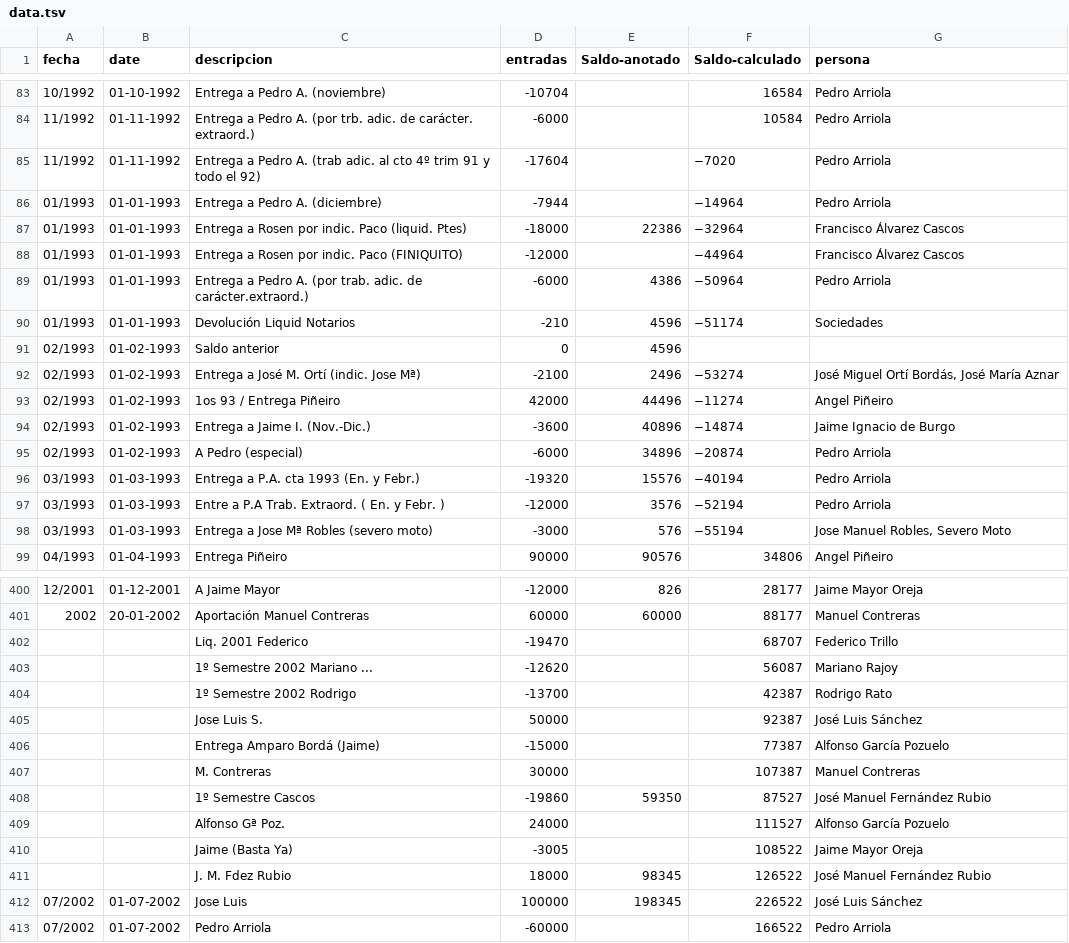
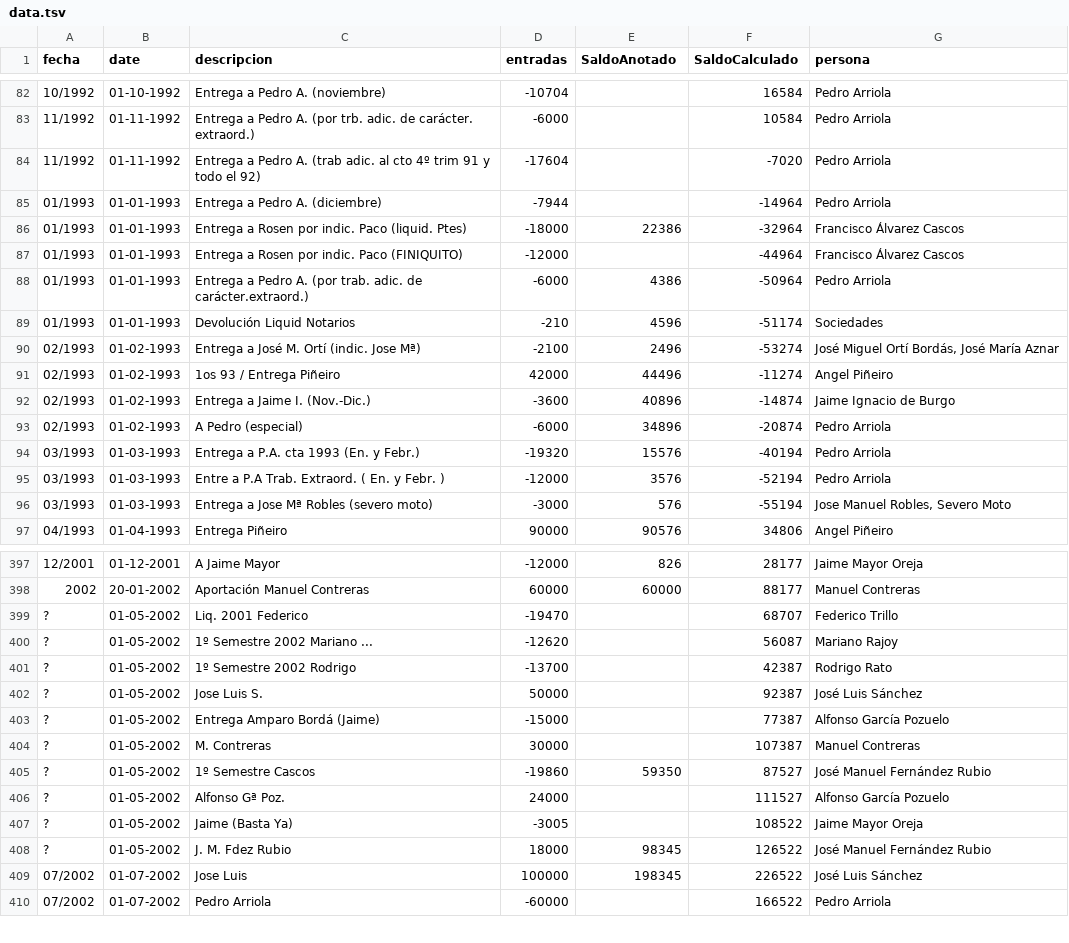
Before and after one commit to numeroteca/notasbarcenas, a TSV file: data/data.tsv, drawn as a sheet; only a part is shown, gaps mark what is left out; the diff covers the shown part only.

Commit message:
remove some saldos, typos, substitute '−' by '-', substitute some empty data date for valid values, and indicte it with ?. in data.tsv

```diff
--- a/data/data.tsv
+++ b/data/data.tsv
@@ -1 +1 @@
-fecha	date	descripcion	entradas	Saldo-anotado	Saldo-calculado	persona
+fecha	date	descripcion	entradas	SaldoAnotado	SaldoCalculado	persona
@@ -84,16 +83,15 @@ fecha	date	descripcion	entradas	Saldo-anotado	Saldo-calculado	persona
 11/1992	01-11-1992	Entrega a Pedro A. (por trb. adic. de carácter. extraord.)	-6000		10584	Pedro Arriola
-11/1992	01-11-1992	Entrega a Pedro A. (trab adic. al cto 4º trim 91 y todo el 92)	-17604		−7020	Pedro Arriola
-01/1993	01-01-1993	Entrega a Pedro A. (diciembre)	-7944		−14964	Pedro Arriola
-01/1993	01-01-1993	Entrega a Rosen por indic. Paco (liquid. Ptes)	-18000	22386	−32964	Francisco Álvarez Cascos
-01/1993	01-01-1993	Entrega a Rosen por indic. Paco (FINIQUITO)	-12000		−44964	Francisco Álvarez Cascos
-01/1993	01-01-1993	Entrega a Pedro A. (por trab. adic. de carácter.extraord.)	-6000	4386	−50964	Pedro Arriola
-01/1993	01-01-1993	Devolución Liquid Notarios	-210	4596	−51174	Sociedades
-02/1993	01-02-1993	Saldo anterior	0	4596		
-02/1993	01-02-1993	Entrega a José M. Ortí (indic. Jose Mª)	-2100	2496	−53274	José Miguel Ortí Bordás, José María Aznar
-02/1993	01-02-1993	1os 93 / Entrega Piñeiro	42000	44496	−11274	Angel Piñeiro
-02/1993	01-02-1993	Entrega a Jaime I. (Nov.-Dic.)	-3600	40896	−14874	Jaime Ignacio de Burgo
-02/1993	01-02-1993	A Pedro (especial)	-6000	34896	−20874	Pedro Arriola
-03/1993	01-03-1993	Entrega a P.A. cta 1993 (En. y Febr.)	-19320	15576	−40194	Pedro Arriola
-03/1993	01-03-1993	Entre a P.A Trab. Extraord. ( En. y Febr. )	-12000	3576	−52194	Pedro Arriola
-03/1993	01-03-1993	Entrega a Jose Mª Robles (severo moto)	-3000	576	−55194	Jose Manuel Robles, Severo Moto
+11/1992	01-11-1992	Entrega a Pedro A. (trab adic. al cto 4º trim 91 y todo el 92)	-17604		-7020	Pedro Arriola
+01/1993	01-01-1993	Entrega a Pedro A. (diciembre)	-7944		-14964	Pedro Arriola
+01/1993	01-01-1993	Entrega a Rosen por indic. Paco (liquid. Ptes)	-18000	22386	-32964	Francisco Álvarez Cascos
+01/1993	01-01-1993	Entrega a Rosen por indic. Paco (FINIQUITO)	-12000		-44964	Francisco Álvarez Cascos
+01/1993	01-01-1993	Entrega a Pedro A. (por trab. adic. de carácter.extraord.)	-6000	4386	-50964	Pedro Arriola
+01/1993	01-01-1993	Devolución Liquid Notarios	-210	4596	-51174	Sociedades
+02/1993	01-02-1993	Entrega a José M. Ortí (indic. Jose Mª)	-2100	2496	-53274	José Miguel Ortí Bordás, José María Aznar
+02/1993	01-02-1993	1os 93 / Entrega Piñeiro	42000	44496	-11274	Angel Piñeiro
+02/1993	01-02-1993	Entrega a Jaime I. (Nov.-Dic.)	-3600	40896	-14874	Jaime Ignacio de Burgo
+02/1993	01-02-1993	A Pedro (especial)	-6000	34896	-20874	Pedro Arriola
+03/1993	01-03-1993	Entrega a P.A. cta 1993 (En. y Febr.)	-19320	15576	-40194	Pedro Arriola
+03/1993	01-03-1993	Entre a P.A Trab. Extraord. ( En. y Febr. )	-12000	3576	-52194	Pedro Arriola
+03/1993	01-03-1993	Entrega a Jose Mª Robles (severo moto)	-3000	576	-55194	Jose Manuel Robles, Severo Moto
 04/1993	01-04-1993	Entrega Piñeiro	90000	90576	34806	Angel Piñeiro
@@ -401,12 +398,12 @@ fecha	date	descripcion	entradas	Saldo-anotado	Saldo-calculado	persona
 2002	20-01-2002	Aportación Manuel Contreras	60000	60000	88177	Manuel Contreras
-		Liq. 2001 Federico	-19470		68707	Federico Trillo
-		1º Semestre 2002 Mariano ...	-12620		56087	Mariano Rajoy
-		1º Semestre 2002 Rodrigo	-13700		42387	Rodrigo Rato
-		Jose Luis S.	50000		92387	José Luis Sánchez
-		Entrega Amparo Bordá (Jaime)	-15000		77387	Alfonso García Pozuelo
-		M. Contreras	30000		107387	Manuel Contreras
-		1º Semestre Cascos	-19860	59350	87527	José Manuel Fernández Rubio
-		Alfonso Gª Poz.	24000		111527	Alfonso García Pozuelo
-		Jaime (Basta Ya)	-3005		108522	Jaime Mayor Oreja
-		J. M. Fdez Rubio	18000	98345	126522	José Manuel Fernández Rubio
+?	01-05-2002	Liq. 2001 Federico	-19470		68707	Federico Trillo
+?	01-05-2002	1º Semestre 2002 Mariano ...	-12620		56087	Mariano Rajoy
+?	01-05-2002	1º Semestre 2002 Rodrigo	-13700		42387	Rodrigo Rato
+?	01-05-2002	Jose Luis S.	50000		92387	José Luis Sánchez
+?	01-05-2002	Entrega Amparo Bordá (Jaime)	-15000		77387	Alfonso García Pozuelo
+?	01-05-2002	M. Contreras	30000		107387	Manuel Contreras
+?	01-05-2002	1º Semestre Cascos	-19860	59350	87527	José Manuel Fernández Rubio
+?	01-05-2002	Alfonso Gª Poz.	24000		111527	Alfonso García Pozuelo
+?	01-05-2002	Jaime (Basta Ya)	-3005		108522	Jaime Mayor Oreja
+?	01-05-2002	J. M. Fdez Rubio	18000	98345	126522	José Manuel Fernández Rubio
 07/2002	01-07-2002	Jose Luis	100000	198345	226522	José Luis Sánchez
```
Also changed, not shown: 2 removed rows and 52 edited cells elsewhere in this file.
